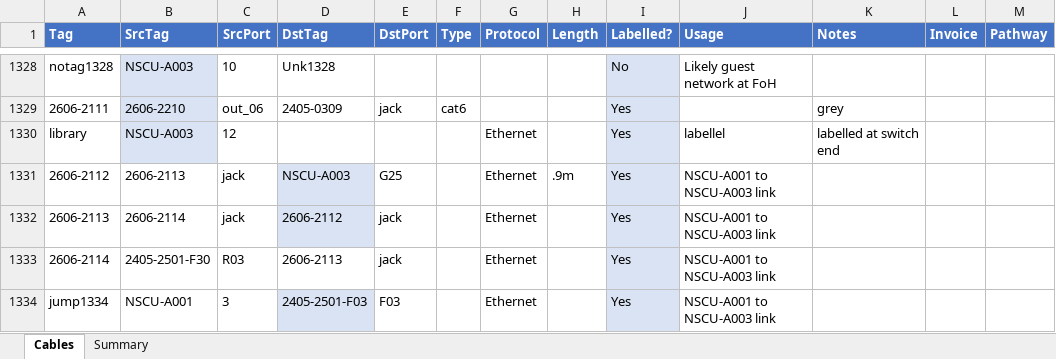
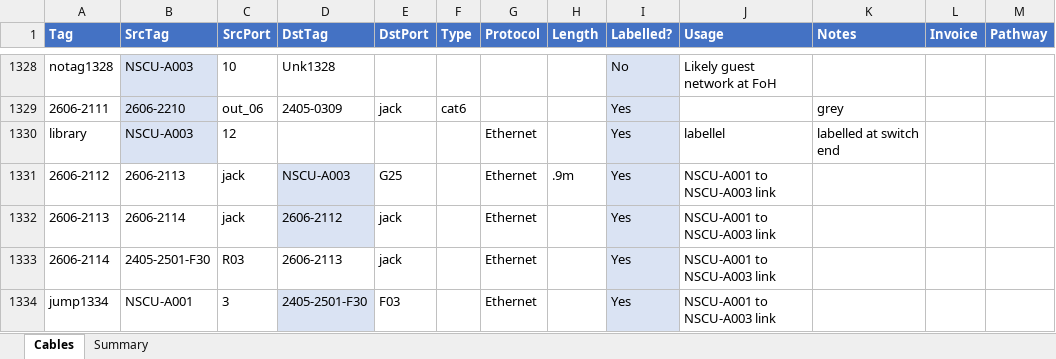
Before and after one commit to avmaint/uacdata, an Excel workbook: cables.xlsx, sheet Cables, drawn as a sheet; only a part is shown, gaps mark what is left out; values as stored, in another font and other column widths than the file's, no borders; table styles not drawn; the diff names each change by its address in the sheet, - before the commit and + after, or states it on an @@ line.

Commit message:
typo in patch panel name

```diff
--- a/cables.xlsx (sheet Cables)
+++ b/cables.xlsx (sheet Cables)
-D1334 (DstTag): 2405-2501-F03
+D1334 (DstTag): 2405-2501-F30
```
